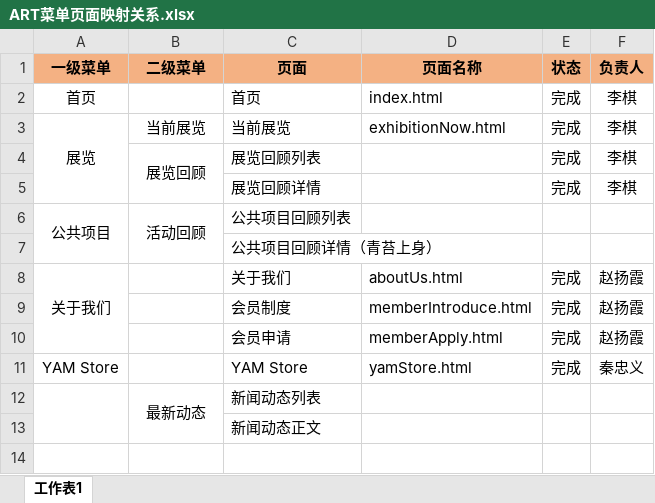
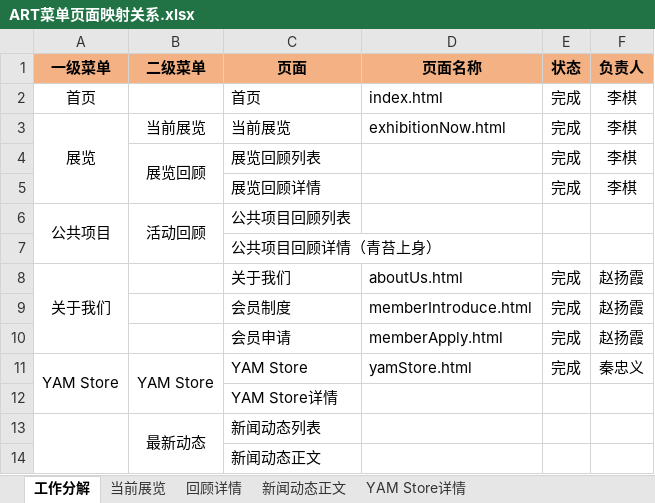
Before and after one commit to daxia885/art, an Excel workbook: doc/ART菜单页面映射关系.xlsx, sheet 工作分解, drawn as a sheet; values as stored, in another font and other column widths than the file's, no borders; the diff names each change by its address in the sheet, - before the commit and + after, or states it on an @@ line.

```diff
--- a/doc/ART菜单页面映射关系.xlsx (sheet 工作分解)
+++ b/doc/ART菜单页面映射关系.xlsx (sheet 工作分解)
-sheet tab: 工作表1
+sheet tab: 工作分解
+sheet tab: 当前展览
+sheet tab: 回顾详情
+sheet tab: 新闻动态正文
+sheet tab: YAM Store详情
+A11:A12 merged
-B11 (二级菜单): (empty)
+B11 (二级菜单): YAM Store
+B11:B12 merged
+row 12:  |  | YAM Store详情
```
Also changed, not shown: 4 other files.
